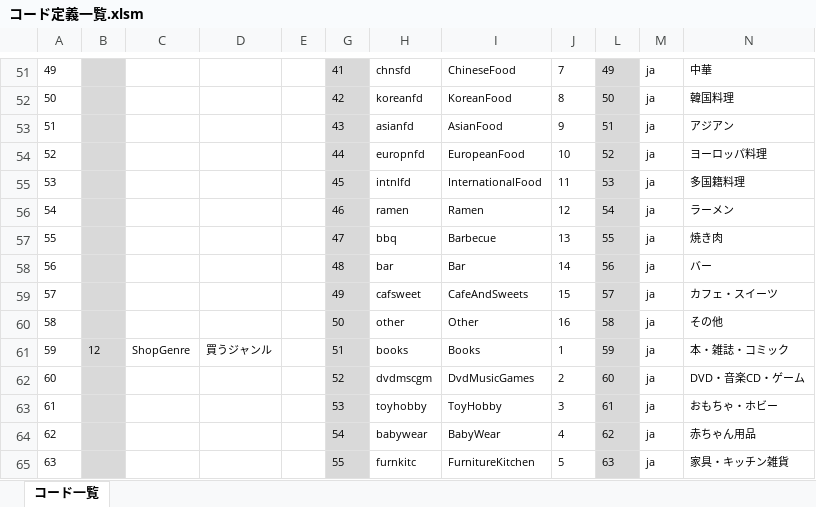
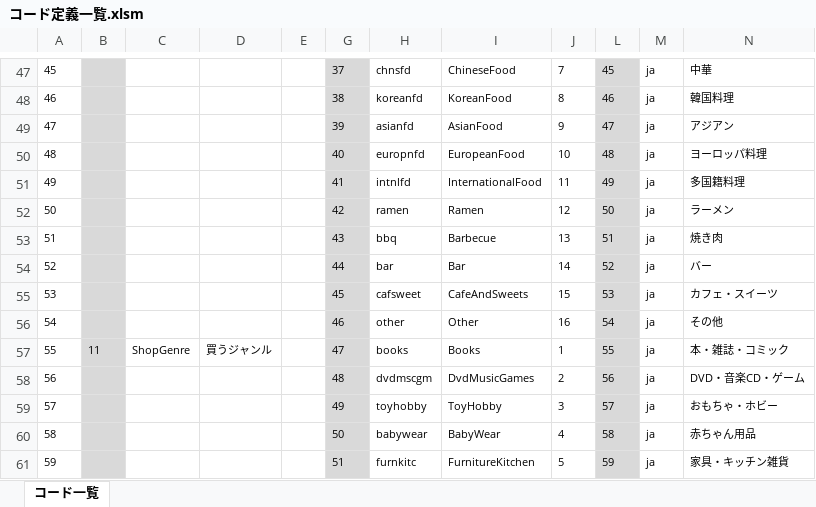
Before and after one commit to virtualex-project-x/melip-doc, an Excel workbook: 03_設計/05_コード/コード定義一覧.xlsm, sheet コード一覧, drawn as a sheet; only a part is shown, gaps mark what is left out; values as stored, in another font and other column widths than the file's, no borders; charts and pictures and conditional formats not drawn; addresses are those after the commit; the diff covers the shown part only; the diff names each change by its address in the sheet, - before the commit and + after, or states it on an @@ line.

```diff
--- a/03_設計/05_コード/コード定義一覧.xlsm (sheet コード一覧)
+++ b/03_設計/05_コード/コード定義一覧.xlsm (sheet コード一覧)
@@ column A renumbered from row 37 down @@
-G47: 41
+G47: 37
-L47: 49
+L47: 45
-G48: 42
+G48: 38
-L48: 50
+L48: 46
-G49: 43
+G49: 39
-L49: 51
+L49: 47
-G50: 44
+G50: 40
-L50: 52
+L50: 48
-G51: 45
+G51: 41
-L51: 53
+L51: 49
-G52: 46
+G52: 42
-L52: 54
+L52: 50
-G53: 47
+G53: 43
-L53: 55
+L53: 51
-G54: 48
+G54: 44
-L54: 56
+L54: 52
-G55: 49
+G55: 45
-L55: 57
+L55: 53
-G56: 50
+G56: 46
-L56: 58
+L56: 54
-B57: 12
+B57: 11
-G57: 51
+G57: 47
-L57: 59
+L57: 55
-G58: 52
+G58: 48
-L58: 60
+L58: 56
-G59: 53
+G59: 49
-L59: 61
+L59: 57
-G60: 54
+G60: 50
-L60: 62
+L60: 58
-G61: 55
+G61: 51
-L61: 63
+L61: 59
```
Also changed, not shown: 4 removed rows and 73 edited cells elsewhere in this sheet, formulas that keep their value, hidden cells.
